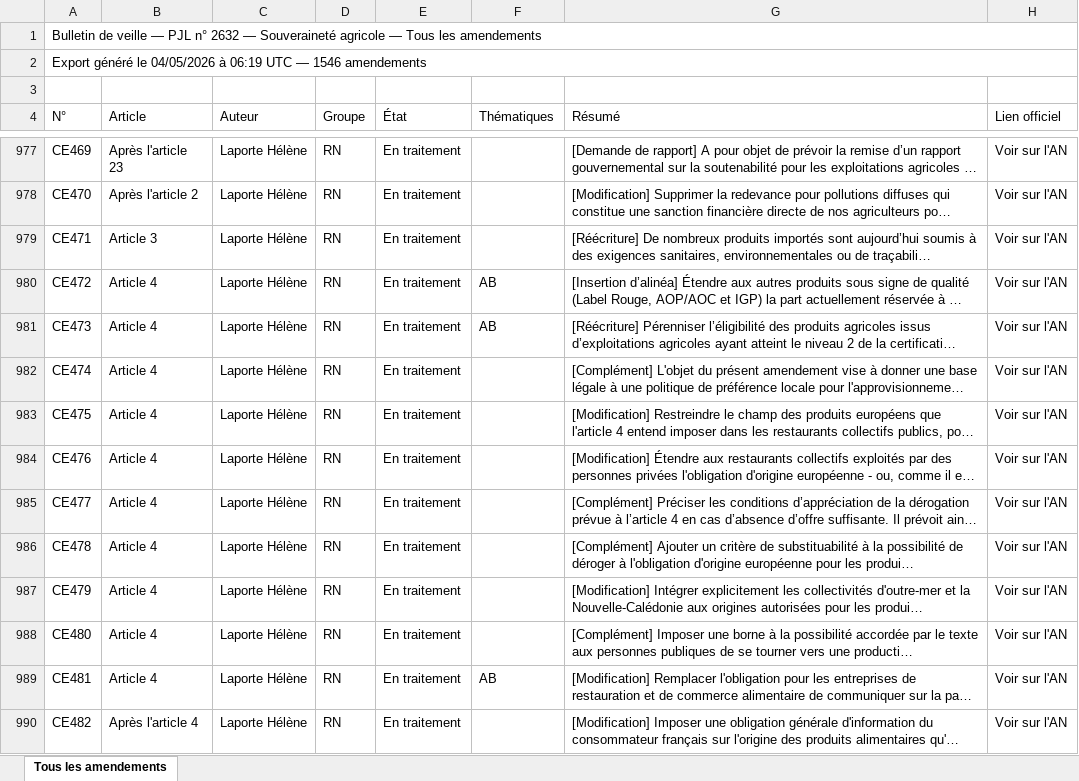
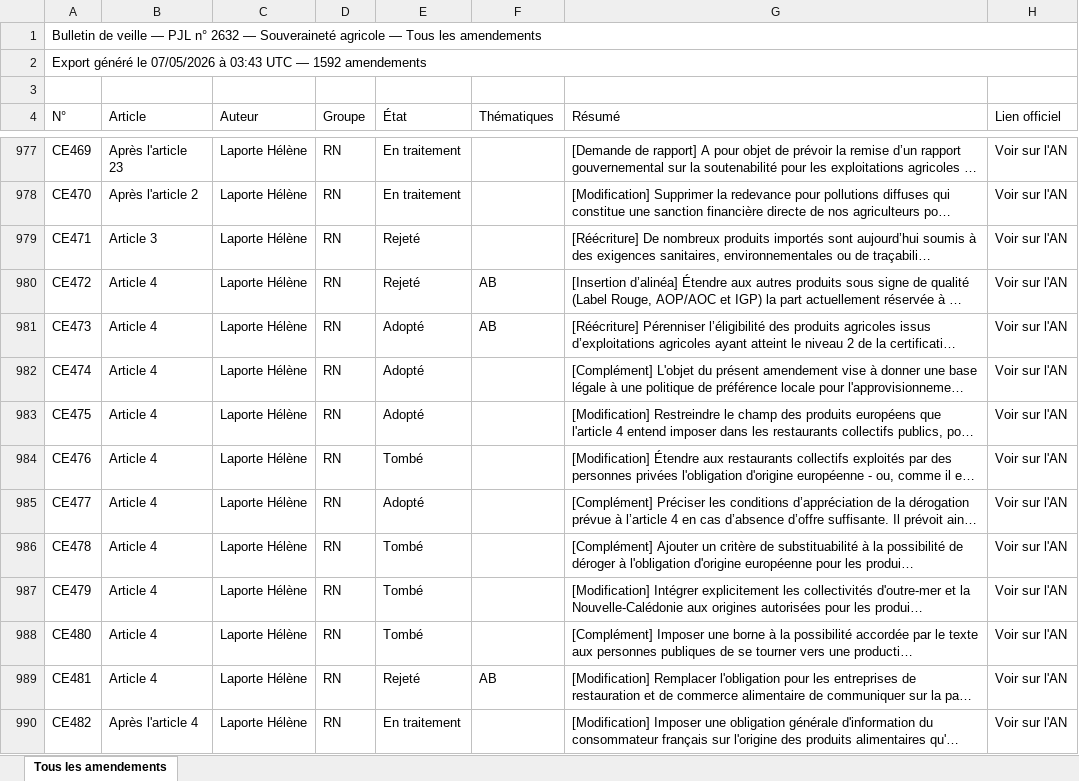
Before and after one commit to Aspidistra2001/pjl-souverainete-agricole, an Excel workbook: data/export_amendements_tous.xlsx, sheet Tous les amendements, drawn as a sheet; only a part is shown, gaps mark what is left out; long unchanged cells end in …; values as stored, in another font and other column widths than the file's, no cell formats; the diff covers the shown part only; the diff names each change by its address in the sheet, - before the commit and + after, or states it on an @@ line.

```diff
--- a/data/export_amendements_tous.xlsx (sheet Tous les amendements)
+++ b/data/export_amendements_tous.xlsx (sheet Tous les amendements)
-A2 (N°): …généré le 04/05/2026 à 06:19 UTC — 1546 amendements
+A2 (N°): …généré le 07/05/2026 à 03:43 UTC — 1592 amendements
-E979:E980 (État): En traitement
+E979:E980 (État): Rejeté
-E981:E983 (État): En traitement
+E981:E983 (État): Adopté
-E984 (État): En traitement
+E984 (État): Tombé
-E985 (État): En traitement
+E985 (État): Adopté
-E986:E988 (État): En traitement
+E986:E988 (État): Tombé
-E989 (État): En traitement
+E989 (État): Rejeté
```
Also changed, not shown: 46 added rows and 729 edited cells elsewhere in this sheet, cell formats, data/export_amendements_cd.xlsx, data/export_amendements_ce.xlsx, 2 other files.
